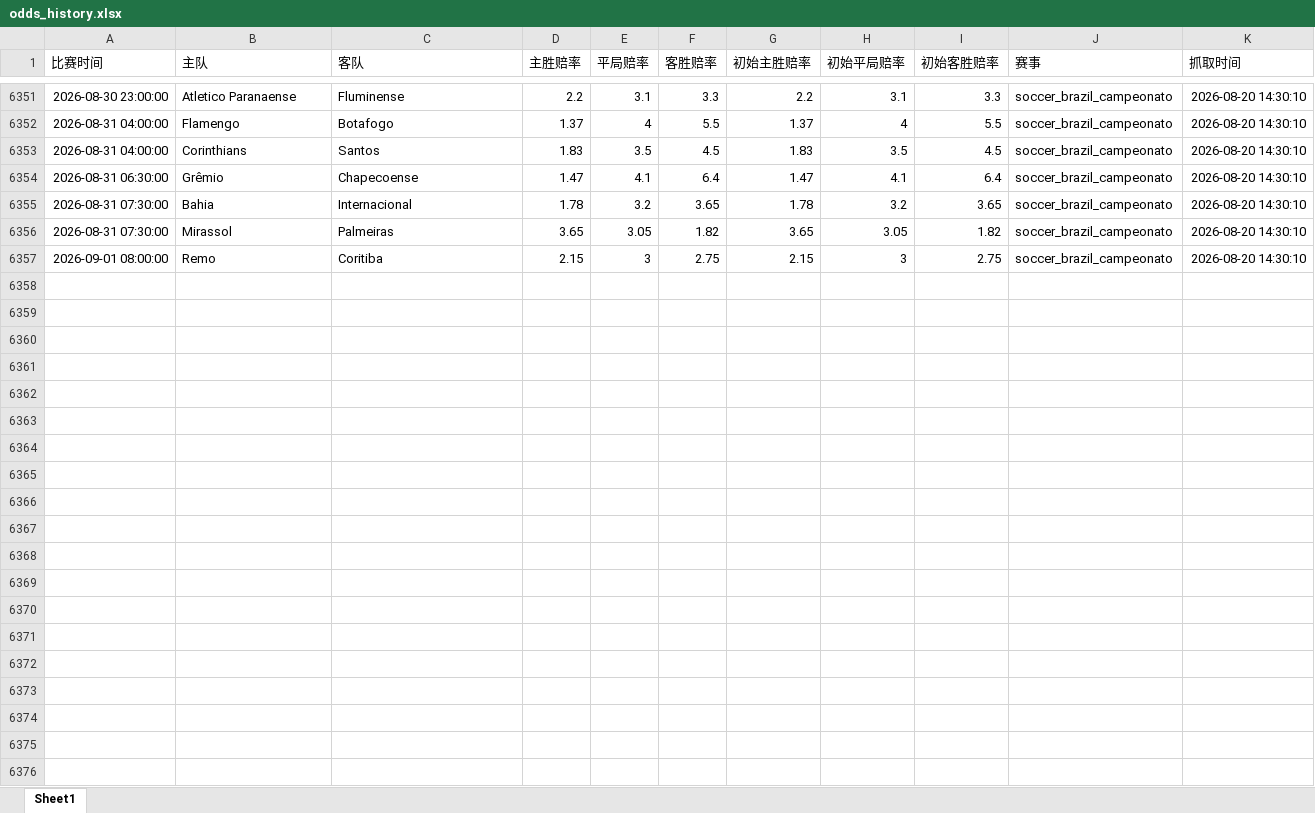
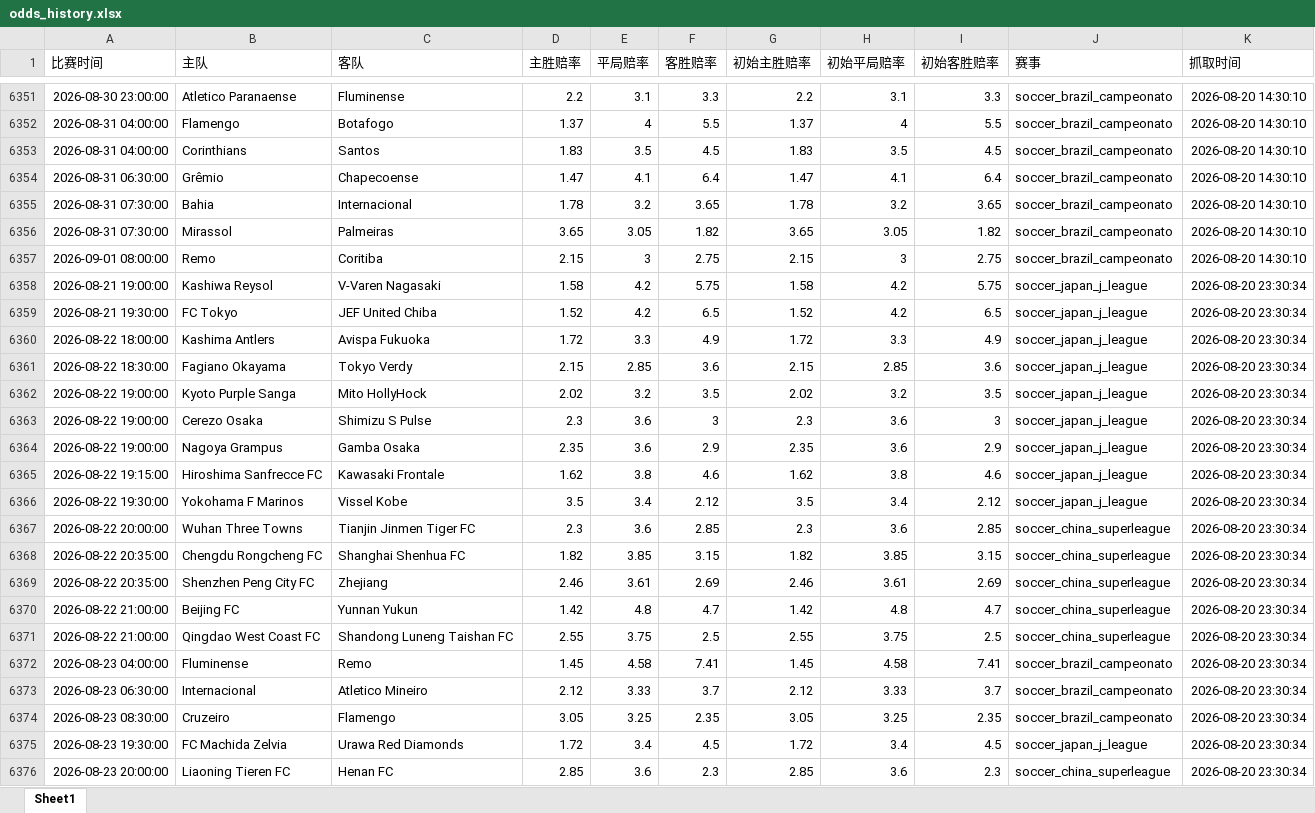
Before and after one commit to mynametengfei-coder/football_model, an Excel workbook: odds_history.xlsx, sheet Sheet1, drawn as a sheet; only a part is shown, gaps mark what is left out; values as stored, in another font and other column widths than the file's, no borders; the diff covers the shown part only; the diff names each change by its address in the sheet, - before the commit and + after, or states it on an @@ line.

```diff
--- a/odds_history.xlsx (sheet Sheet1)
+++ b/odds_history.xlsx (sheet Sheet1)
+row 6358: 2026-08-21 19:00:00 | Kashiwa Reysol | V-Varen Nagasaki | 1.58 | 4.2 | 5.75 | 1.58 | 4.2 | 5.75 | soccer_japan_j_league | 2026-08-20 23:30:34
+row 6359: 2026-08-21 19:30:00 | FC Tokyo | JEF United Chiba | 1.52 | 4.2 | 6.5 | 1.52 | 4.2 | 6.5 | soccer_japan_j_league | 2026-08-20 23:30:34
+row 6360: 2026-08-22 18:00:00 | Kashima Antlers | Avispa Fukuoka | 1.72 | 3.3 | 4.9 | 1.72 | 3.3 | 4.9 | soccer_japan_j_league | 2026-08-20 23:30:34
+row 6361: 2026-08-22 18:30:00 | Fagiano Okayama | Tokyo Verdy | 2.15 | 2.85 | 3.6 | 2.15 | 2.85 | 3.6 | soccer_japan_j_league | 2026-08-20 23:30:34
+row 6362: 2026-08-22 19:00:00 | Kyoto Purple Sanga | Mito HollyHock | 2.02 | 3.2 | 3.5 | 2.02 | 3.2 | 3.5 | soccer_japan_j_league | 2026-08-20 23:30:34
+row 6363: 2026-08-22 19:00:00 | Cerezo Osaka | Shimizu S Pulse | 2.3 | 3.6 | 3 | 2.3 | 3.6 | 3 | soccer_japan_j_league | 2026-08-20 23:30:34
+row 6364: 2026-08-22 19:00:00 | Nagoya Grampus | Gamba Osaka | 2.35 | 3.6 | 2.9 | 2.35 | 3.6 | 2.9 | soccer_japan_j_league | 2026-08-20 23:30:34
+row 6365: 2026-08-22 19:15:00 | Hiroshima Sanfrecce FC | Kawasaki Frontale | 1.62 | 3.8 | 4.6 | 1.62 | 3.8 | 4.6 | soccer_japan_j_league | 2026-08-20 23:30:34
+row 6366: 2026-08-22 19:30:00 | Yokohama F Marinos | Vissel Kobe | 3.5 | 3.4 | 2.12 | 3.5 | 3.4 | 2.12 | soccer_japan_j_league | 2026-08-20 23:30:34
+row 6367: 2026-08-22 20:00:00 | Wuhan Three Towns | Tianjin Jinmen Tiger FC | 2.3 | 3.6 | 2.85 | 2.3 | 3.6 | 2.85 | soccer_china_superleague | 2026-08-20 23:30:34
+row 6368: 2026-08-22 20:35:00 | Chengdu Rongcheng FC | Shanghai Shenhua FC | 1.82 | 3.85 | 3.15 | 1.82 | 3.85 | 3.15 | soccer_china_superleague | 2026-08-20 23:30:34
+row 6369: 2026-08-22 20:35:00 | Shenzhen Peng City FC | Zhejiang | 2.46 | 3.61 | 2.69 | 2.46 | 3.61 | 2.69 | soccer_china_superleague | 2026-08-20 23:30:34
+row 6370: 2026-08-22 21:00:00 | Beijing FC | Yunnan Yukun | 1.42 | 4.8 | 4.7 | 1.42 | 4.8 | 4.7 | soccer_china_superleague | 2026-08-20 23:30:34
+row 6371: 2026-08-22 21:00:00 | Qingdao West Coast FC | Shandong Luneng Taishan FC | 2.55 | 3.75 | 2.5 | 2.55 | 3.75 | 2.5 | soccer_china_superleague | 2026-08-20 23:30:34
+row 6372: 2026-08-23 04:00:00 | Fluminense | Remo | 1.45 | 4.58 | 7.41 | 1.45 | 4.58 | 7.41 | soccer_brazil_campeonato | 2026-08-20 23:30:34
+row 6373: 2026-08-23 06:30:00 | Internacional | Atletico Mineiro | 2.12 | 3.33 | 3.7 | 2.12 | 3.33 | 3.7 | soccer_brazil_campeonato | 2026-08-20 23:30:34
+row 6374: 2026-08-23 08:30:00 | Cruzeiro | Flamengo | 3.05 | 3.25 | 2.35 | 3.05 | 3.25 | 2.35 | soccer_brazil_campeonato | 2026-08-20 23:30:34
+row 6375: 2026-08-23 19:30:00 | FC Machida Zelvia | Urawa Red Diamonds | 1.72 | 3.4 | 4.5 | 1.72 | 3.4 | 4.5 | soccer_japan_j_league | 2026-08-20 23:30:34
+row 6376: 2026-08-23 20:00:00 | Liaoning Tieren FC | Henan FC | 2.85 | 3.6 | 2.3 | 2.85 | 3.6 | 2.3 | soccer_china_superleague | 2026-08-20 23:30:34
```
Also changed, not shown: 19 added rows elsewhere in this sheet, matches_with_odds.xlsx.
